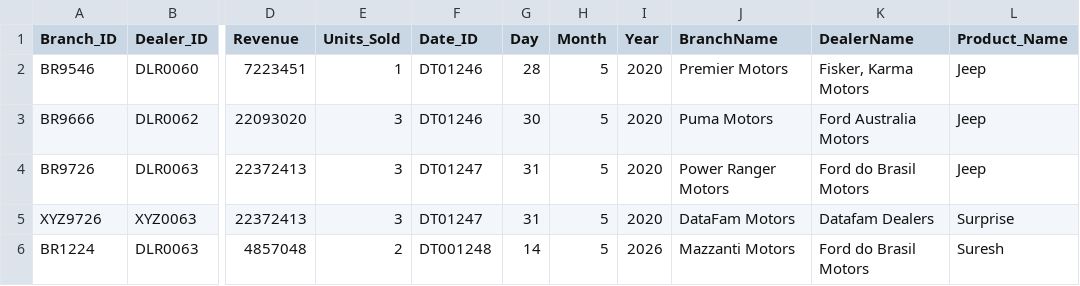
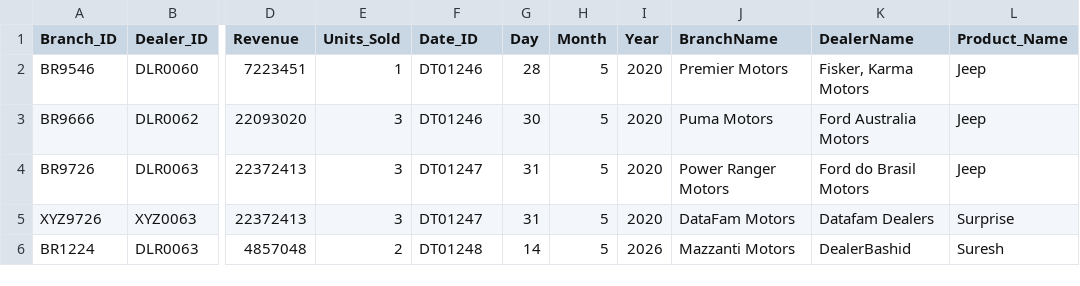
Before and after one commit to Suresh-Kumar-T/AzureCloud, a CSV file: IncrementalSales.csv, drawn as a sheet; only a part is shown, gaps mark what is left out; the diff names each change by its address in the sheet, - before the commit and + after, or states it on an @@ line.

Commit message:
Update IncrementalSales.csv

```diff
--- a/IncrementalSales.csv
+++ b/IncrementalSales.csv
-F6 (Date_ID): DT001248
+F6 (Date_ID): DT01248
-K6 (DealerName): Ford do Brasil Motors
+K6 (DealerName): DealerBashid
```
